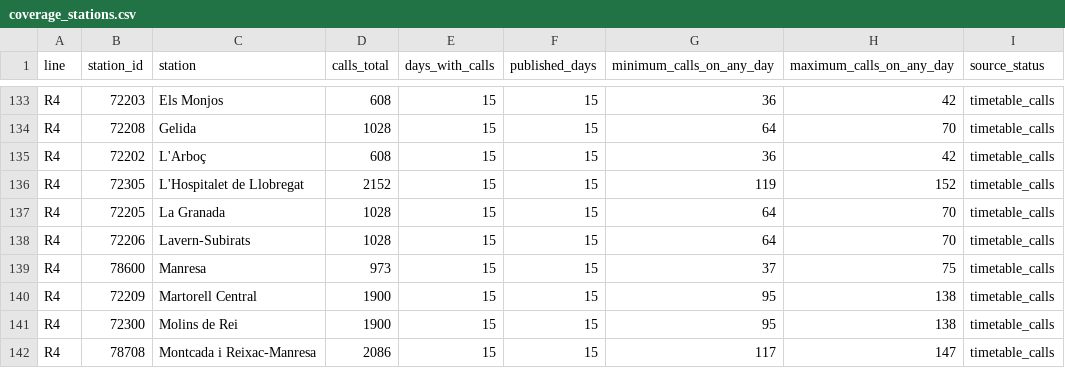
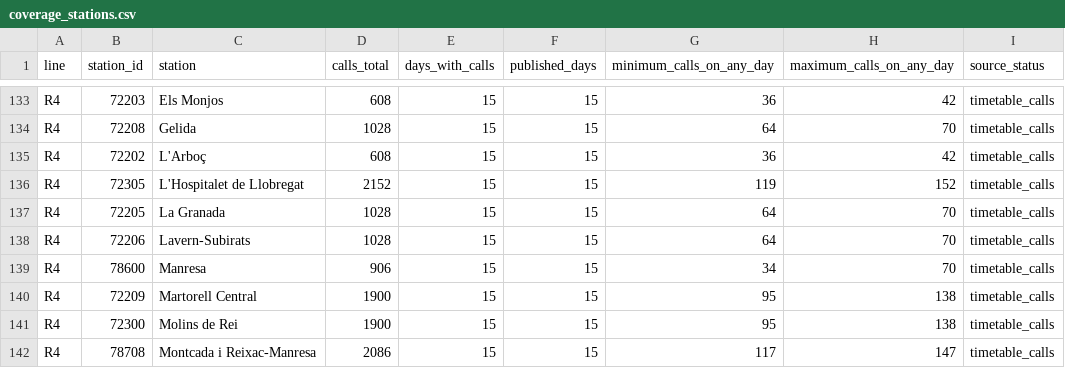
Before and after one commit to arl338/mi-rodalies-r4, a CSV file: data/v2/coverage_stations.csv, drawn as a sheet; only a part is shown, gaps mark what is left out.

```diff
--- a/data/v2/coverage_stations.csv
+++ b/data/v2/coverage_stations.csv
@@ -138,3 +138,3 @@ R4,72205,La Granada,1028,15,15,64,70,timetable_calls
 R4,72206,Lavern-Subirats,1028,15,15,64,70,timetable_calls
-R4,78600,Manresa,973,15,15,37,75,timetable_calls
+R4,78600,Manresa,906,15,15,34,70,timetable_calls
 R4,72209,Martorell Central,1900,15,15,95,138,timetable_calls
```
Also changed, not shown: 19 other files.
